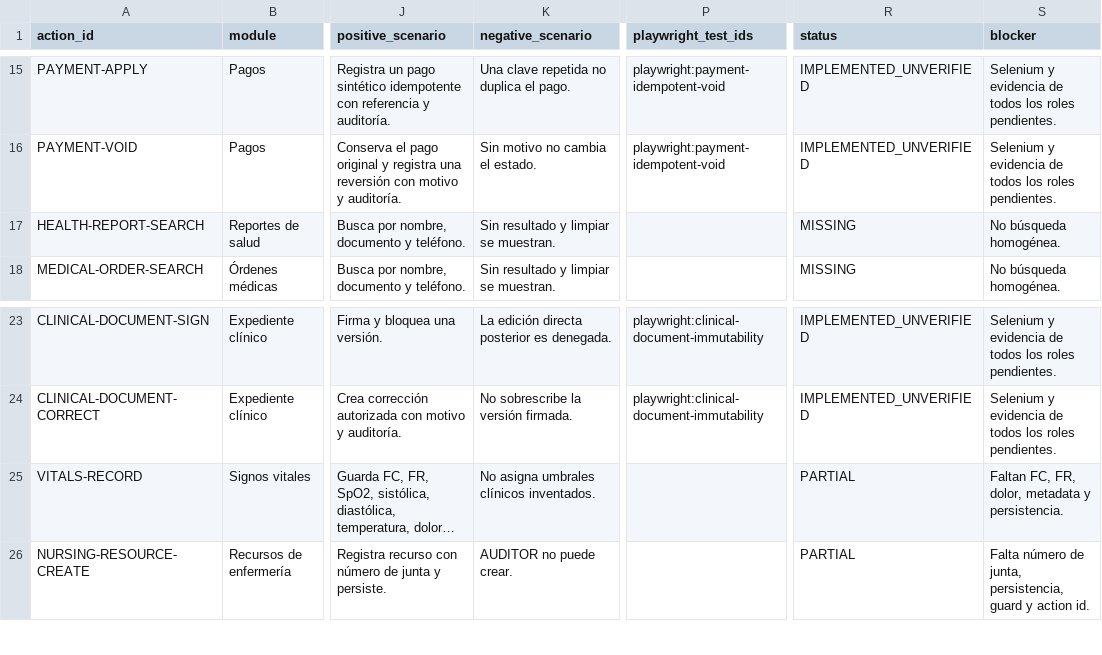
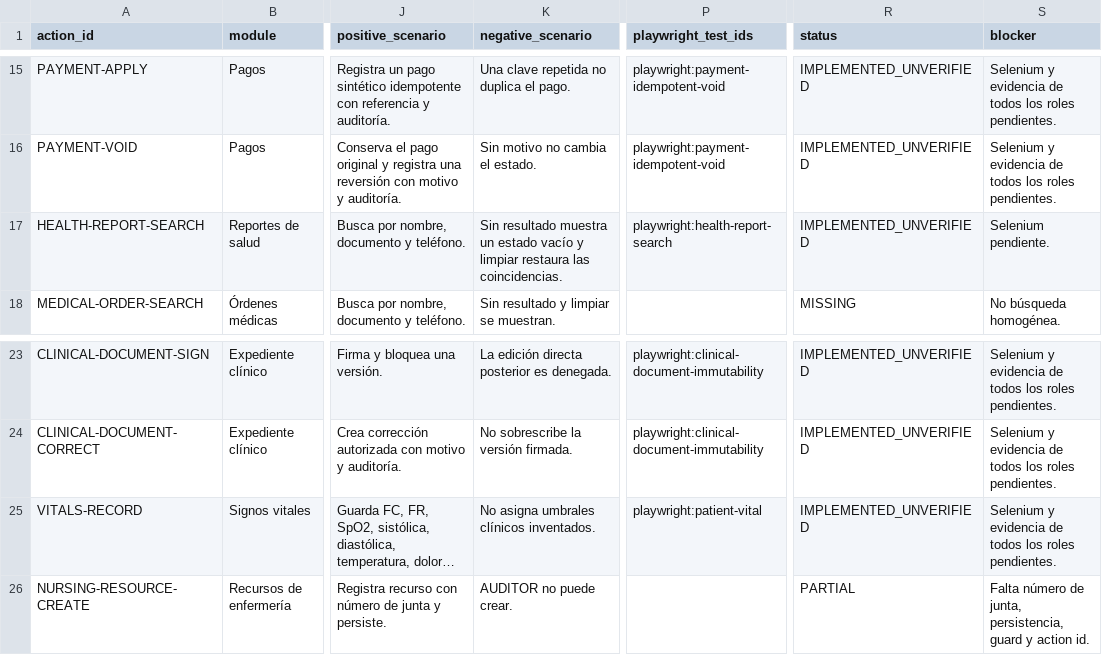
Before and after one commit to CLinqui7/analiza-en-casa, a CSV file: docs/qa/UI_ACTION_INVENTORY.csv, drawn as a sheet; only a part is shown, gaps mark what is left out; long unchanged cells end in …; the diff names each change by its address in the sheet, - before the commit and + after, or states it on an @@ line.

Commit message:
react: fix health report search empty state

```diff
--- a/docs/qa/UI_ACTION_INVENTORY.csv
+++ b/docs/qa/UI_ACTION_INVENTORY.csv
-K17 (negative_scenario): Sin resultado y limpiar se muestran.
+K17 (negative_scenario): Sin resultado muestra un estado vacío y limpiar restaura las coincidencias.
-P17 (playwright_test_ids): (empty)
+P17 (playwright_test_ids): playwright:health-report-search
-R17 (status): MISSING
+R17 (status): IMPLEMENTED_UNVERIFIED
-S17 (blocker): No búsqueda homogénea.
+S17 (blocker): Selenium pendiente.
-P25 (playwright_test_ids): (empty)
+P25 (playwright_test_ids): playwright:patient-vital
-R25 (status): PARTIAL
+R25 (status): IMPLEMENTED_UNVERIFIED
-S25 (blocker): Faltan FC, FR, dolor, metadata y persistencia.
+S25 (blocker): Selenium y evidencia de todos los roles pendientes.
```
Also changed, not shown: 4 other files.
